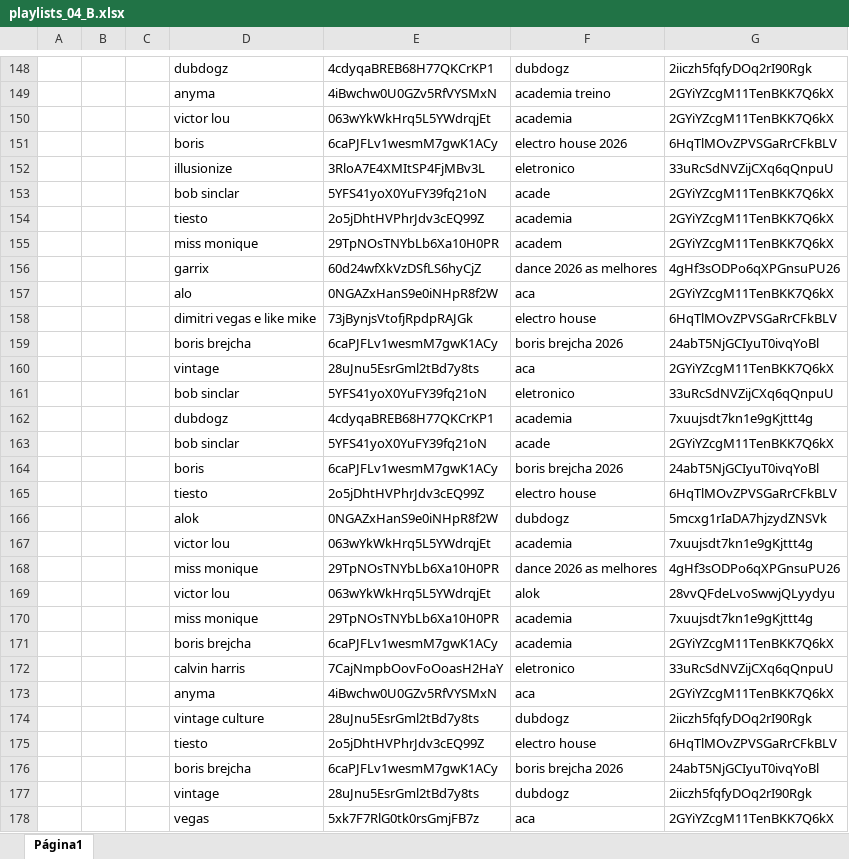
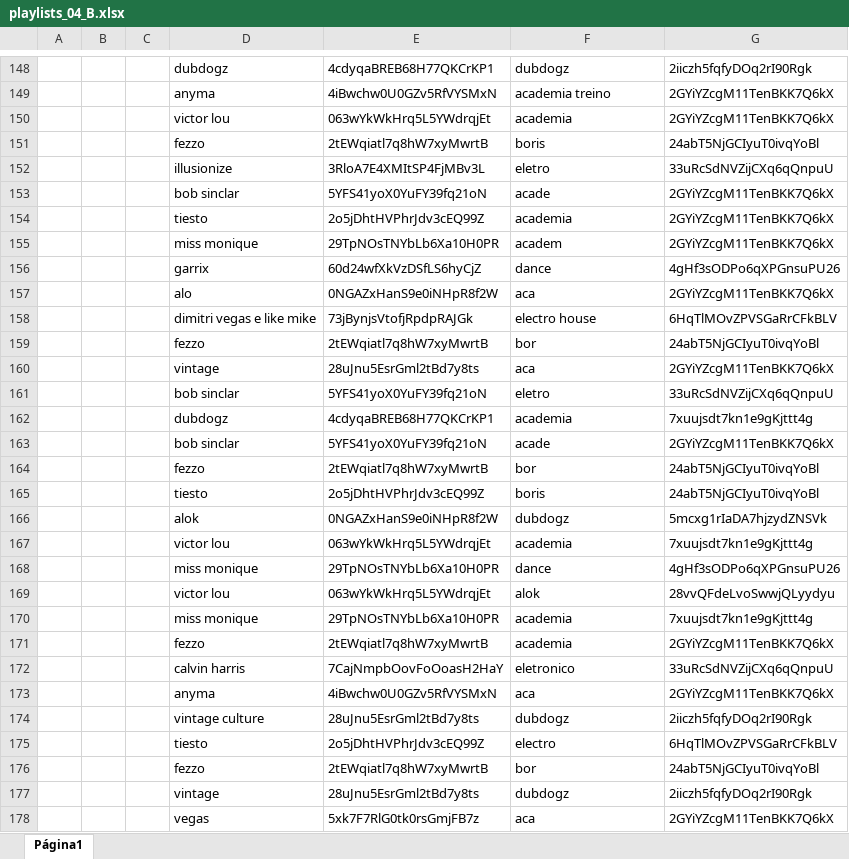
Before and after one commit to xalalala/auto_files, an Excel workbook: playlists_04_B.xlsx, sheet Página1, drawn as a sheet; only a part is shown, gaps mark what is left out; values as stored, in another font and other column widths than the file's, no borders; charts and pictures not drawn; removed rows and columns are numbered as before the commit, all else as after; the diff covers the shown part only; the diff names each change by its address in the sheet, - before the commit and + after, or states it on an @@ line.

```diff
--- a/playlists_04_B.xlsx (sheet Página1)
+++ b/playlists_04_B.xlsx (sheet Página1)
-row 151:  |  |  | boris | 6caPJFLv1wesmM7gwK1ACy | electro house 2026 | 6HqTlMOvZPVSGaRrCFkBLV
+row 151:  |  |  | fezzo | 2tEWqiatl7q8hW7xyMwrtB | boris | 24abT5NjGCIyuT0ivqYoBl
-F152: eletronico
+F152: eletro
-F156: dance 2026 as melhores
+F156: dance
-row 159:  |  |  | boris brejcha | 6caPJFLv1wesmM7gwK1ACy | boris brejcha 2026 | 24abT5NjGCIyuT0ivqYoBl
+row 159:  |  |  | fezzo | 2tEWqiatl7q8hW7xyMwrtB | bor | 24abT5NjGCIyuT0ivqYoBl
-F161: eletronico
+F161: eletro
-row 164:  |  |  | boris | 6caPJFLv1wesmM7gwK1ACy | boris brejcha 2026 | 24abT5NjGCIyuT0ivqYoBl
+row 164:  |  |  | fezzo | 2tEWqiatl7q8hW7xyMwrtB | bor | 24abT5NjGCIyuT0ivqYoBl
-F165: electro house
+F165: boris
-G165: 6HqTlMOvZPVSGaRrCFkBLV
+G165: 24abT5NjGCIyuT0ivqYoBl
-F168: dance 2026 as melhores
+F168: dance
-D171: boris brejcha
+D171: fezzo
-E171: 6caPJFLv1wesmM7gwK1ACy
+E171: 2tEWqiatl7q8hW7xyMwrtB
-F175: electro house
+F175: electro
-row 176:  |  |  | boris brejcha | 6caPJFLv1wesmM7gwK1ACy | boris brejcha 2026 | 24abT5NjGCIyuT0ivqYoBl
+row 176:  |  |  | fezzo | 2tEWqiatl7q8hW7xyMwrtB | bor | 24abT5NjGCIyuT0ivqYoBl
```
Also changed, not shown: 28 added rows, 28 removed rows and 125 edited cells elsewhere in this sheet, playlists_04_A.xlsx.
